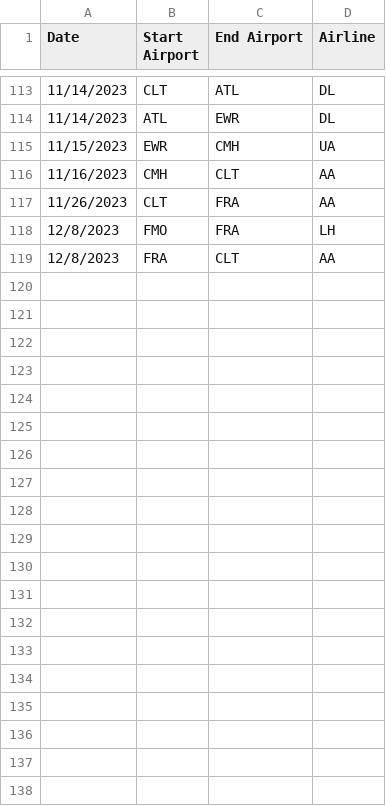
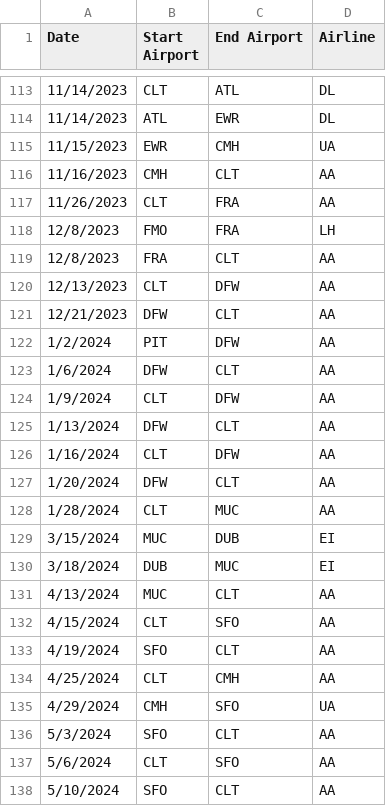
Before and after one commit to nfeltham/visualize_flight_history, a CSV file: flight_data.csv, drawn as a sheet; only a part is shown, gaps mark what is left out; the diff covers the shown part only; the diff names each change by its address in the sheet, - before the commit and + after, or states it on an @@ line.

Commit message:
new data

```diff
--- a/flight_data.csv
+++ b/flight_data.csv
+row 120: 12/13/2023 | CLT | DFW | AA
+row 121: 12/21/2023 | DFW | CLT | AA
+row 122: 1/2/2024 | PIT | DFW | AA
+row 123: 1/6/2024 | DFW | CLT | AA
+row 124: 1/9/2024 | CLT | DFW | AA
+row 125: 1/13/2024 | DFW | CLT | AA
+row 126: 1/16/2024 | CLT | DFW | AA
+row 127: 1/20/2024 | DFW | CLT | AA
+row 128: 1/28/2024 | CLT | MUC | AA
+row 129: 3/15/2024 | MUC | DUB | EI
+row 130: 3/18/2024 | DUB | MUC | EI
+row 131: 4/13/2024 | MUC | CLT | AA
+row 132: 4/15/2024 | CLT | SFO | AA
+row 133: 4/19/2024 | SFO | CLT | AA
+row 134: 4/25/2024 | CLT | CMH | AA
+row 135: 4/29/2024 | CMH | SFO | UA
+row 136: 5/3/2024 | SFO | CLT | AA
+row 137: 5/6/2024 | CLT | SFO | AA
+row 138: 5/10/2024 | SFO | CLT | AA
```
Also changed, not shown: 19 added rows elsewhere in this file, 1 other file.
